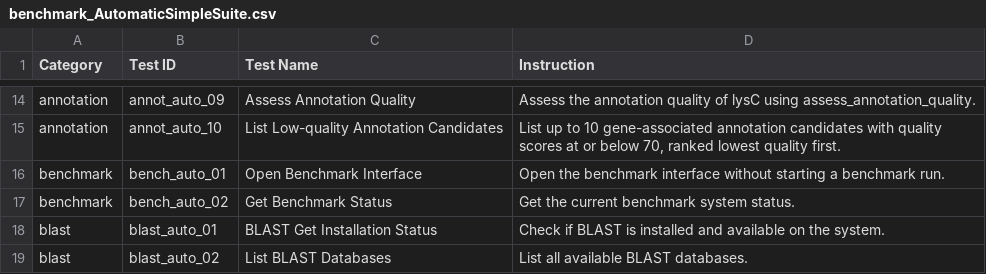
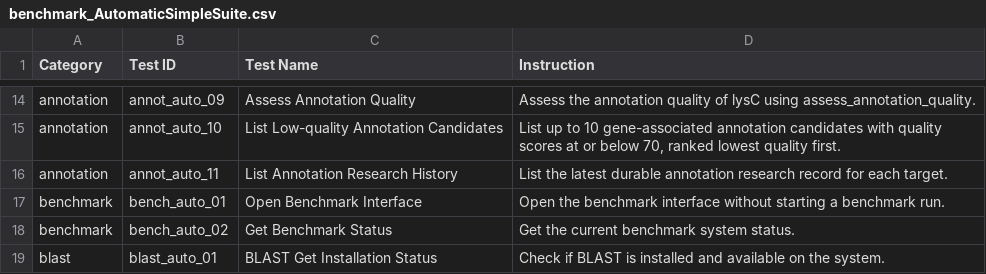
Before and after one commit to Scilence2022/CodeXomics, a CSV file: docs/reference/benchmark-suites/benchmark_AutomaticSimpleSuite.csv, drawn as a sheet; only a part is shown, gaps mark what is left out; the shorter side is filled out with more unchanged rows; the diff names each change by its address in the sheet, - before the commit and + after, or states it on an @@ line.

Commit message:
feat: add durable research coverage ledger

```diff
--- a/docs/reference/benchmark-suites/benchmark_AutomaticSimpleSuite.csv
+++ b/docs/reference/benchmark-suites/benchmark_AutomaticSimpleSuite.csv
+row 16: annotation | annot_auto_11 | List Annotation Research History | List the latest durable annotation research record for each target.
```
Also changed, not shown: 19 other files.
